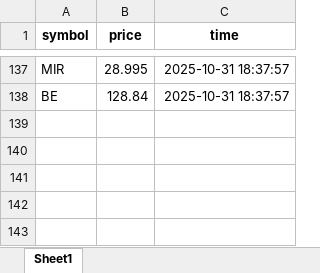
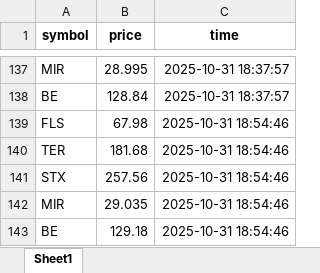
Before and after one commit to fer-vasco/Repo_programado, an Excel workbook: precios-2.xlsx, sheet Sheet1, drawn as a sheet; only a part is shown, gaps mark what is left out; values as stored, in another font and other column widths than the file's, no borders; the diff names each change by its address in the sheet, - before the commit and + after, or states it on an @@ line.

```diff
--- a/precios-2.xlsx (sheet Sheet1)
+++ b/precios-2.xlsx (sheet Sheet1)
+row 139: FLS | 67.98 | 2025-10-31 18:54:46
+row 140: TER | 181.68 | 2025-10-31 18:54:46
+row 141: STX | 257.56 | 2025-10-31 18:54:46
+row 142: MIR | 29.035 | 2025-10-31 18:54:46
+row 143: BE | 129.18 | 2025-10-31 18:54:46
```
